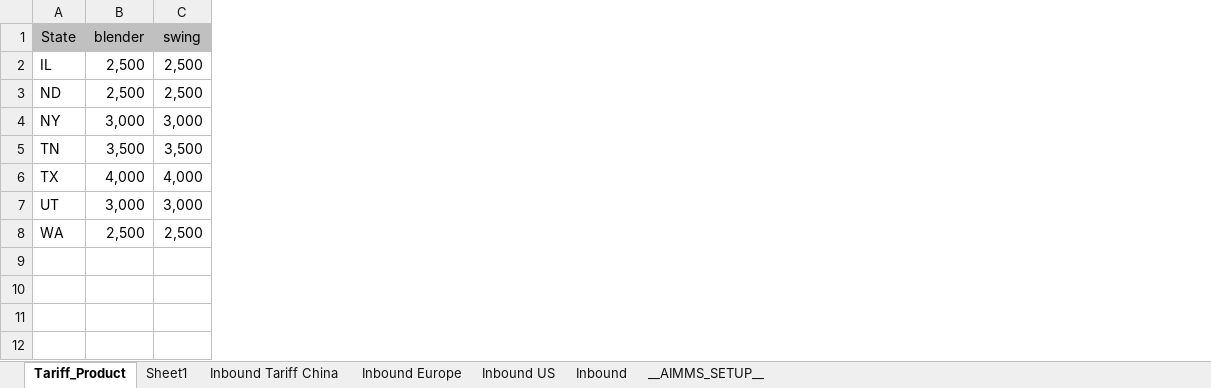
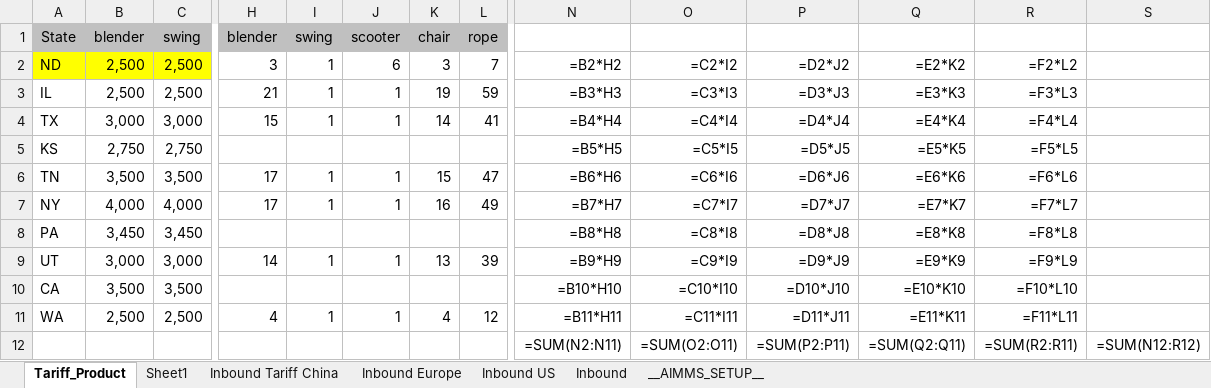
Before and after one commit to moniquechandra/OR8, an Excel workbook: Inbound Costs.xlsx, sheet Tariff_Product, drawn as a sheet; only a part is shown, gaps mark what is left out; values as stored, in another font and other column widths than the file's, no borders; formulas without a stored value are shown as written; addresses are those after the commit; rows hold the shown columns only; the diff covers the shown part only; the diff names each change by its address in the sheet, - before the commit and + after, or states it on an @@ line.

```diff
--- a/Inbound Costs.xlsx (sheet Tariff_Product)
+++ b/Inbound Costs.xlsx (sheet Tariff_Product)
+column H, rows 1-4: blender | 3 | 21 | 15; rows 6-7: 17 | 17; row 9: 14; row 11: 4
+column I, rows 1-4: swing | 1 | 1 | 1; rows 6-7: 1 | 1; row 9: 1; row 11: 1
+column J, rows 1-4: scooter | 6 | 1 | 1; rows 6-7: 1 | 1; row 9: 1; row 11: 1
+column K, rows 1-4: chair | 3 | 19 | 14; rows 6-7: 15 | 16; row 9: 13; row 11: 4
+column L, rows 1-4: rope | 7 | 59 | 41; rows 6-7: 47 | 49; row 9: 39; row 11: 12
+column N, rows 2-4: =B2*H2 | =B3*H3 | =B4*H4; rows 6-7: =B6*H6 | =B7*H7; row 9: =B9*H9; row 11: =B11*H11
+column O, rows 2-4: =C2*I2 | =C3*I3 | =C4*I4; rows 6-7: =C6*I6 | =C7*I7; row 9: =C9*I9; row 11: =C11*I11
+column P, rows 2-4: =D2*J2 | =D3*J3 | =D4*J4; rows 6-7: =D6*J6 | =D7*J7; row 9: =D9*J9; row 11: =D11*J11
+column Q, rows 2-4: =E2*K2 | =E3*K3 | =E4*K4; rows 6-7: =E6*K6 | =E7*K7; row 9: =E9*K9; row 11: =E11*K11
+column R, rows 2-4: =F2*L2 | =F3*L3 | =F4*L4; rows 6-7: =F6*L6 | =F7*L7; row 9: =F9*L9; row 11: =F11*L11
+column S, empty
-A2: IL
+A2: ND
-A2:C2 fill: none
+A2:C2 fill: #FFFF00
-A3: ND
+A3: IL
-A4: NY
+A4: TX
+row 5: KS | 2,750 | 2,750 |  |  |  |  |  | =B5*H5 | =C5*I5 | =D5*J5 | =E5*K5 | =F5*L5
-A7: TX
+A7: NY
+row 8: PA | 3,450 | 3,450 |  |  |  |  |  | =B8*H8 | =C8*I8 | =D8*J8 | =E8*K8 | =F8*L8
+row 10: CA | 3,500 | 3,500 |  |  |  |  |  | =B10*H10 | =C10*I10 | =D10*J10 | =E10*K10 | =F10*L10
+row 12:  |  |  |  |  |  |  |  | =SUM(N2:N11) | =SUM(O2:O11) | =SUM(P2:P11) | =SUM(Q2:Q11) | =SUM(R2:R11) | =SUM(N12:R12)
```
Also changed, not shown: 2 added columns elsewhere in this sheet, sheet Sheet1, sheet Inbound US, sheet Inbound Europe, sheet Inbound Tariff China, Demand Forecast.xlsx, Opening-Closing Costs.xlsx, 15 other files.
